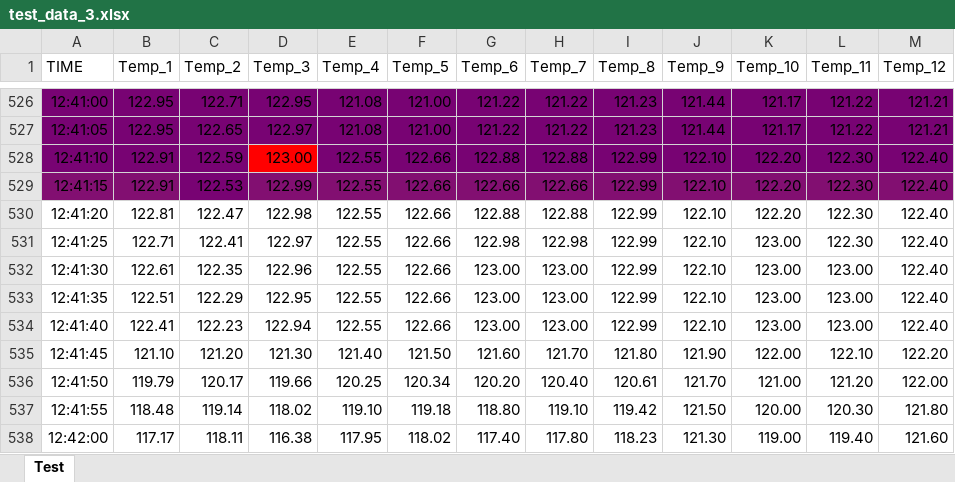
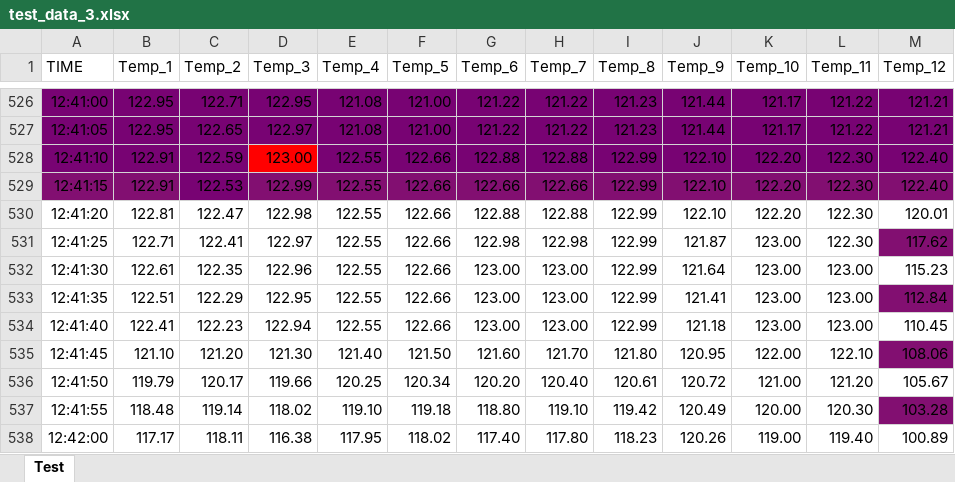
Before and after one commit to PyShaman/Lucas, an Excel workbook: test_data_3.xlsx, sheet Test, drawn as a sheet; only a part is shown, gaps mark what is left out; values as stored, in another font and other column widths than the file's, no borders; the diff names each change by its address in the sheet, - before the commit and + after, or states it on an @@ line.

```diff
--- a/test_data_3.xlsx (sheet Test)
+++ b/test_data_3.xlsx (sheet Test)
-M530 (Temp_12): 122.40
+M530 (Temp_12): 120.01
-J531 (Temp_9): 122.10
+J531 (Temp_9): 121.87
-M531 (Temp_12): 122.40
+M531 (Temp_12): 117.62
-M531 fill: none
+M531 fill: #820F71
-J532 (Temp_9): 122.10
+J532 (Temp_9): 121.64
-M532 (Temp_12): 122.40
+M532 (Temp_12): 115.23
-J533 (Temp_9): 122.10
+J533 (Temp_9): 121.41
-M533 (Temp_12): 122.40
+M533 (Temp_12): 112.84
-M533 fill: none
+M533 fill: #820F71
-J534 (Temp_9): 122.10
+J534 (Temp_9): 121.18
-M534 (Temp_12): 122.40
+M534 (Temp_12): 110.45
-J535 (Temp_9): 121.90
+J535 (Temp_9): 120.95
-M535 (Temp_12): 122.20
+M535 (Temp_12): 108.06
-M535 fill: none
+M535 fill: #820F71
-J536 (Temp_9): 121.70
+J536 (Temp_9): 120.72
-M536 (Temp_12): 122.00
+M536 (Temp_12): 105.67
-J537 (Temp_9): 121.50
+J537 (Temp_9): 120.49
-M537 (Temp_12): 121.80
+M537 (Temp_12): 103.28
-M537 fill: none
+M537 fill: #820F71
-J538 (Temp_9): 121.30
+J538 (Temp_9): 120.26
-M538 (Temp_12): 121.60
+M538 (Temp_12): 100.89
```
Also changed, not shown: test_data_1.xlsx, test_data_2.xlsx, 2 other files.
